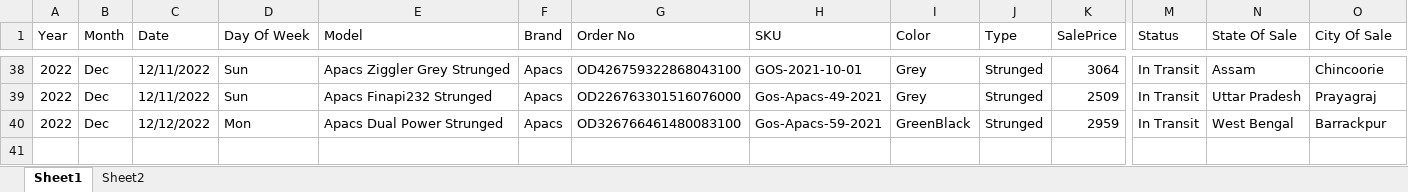
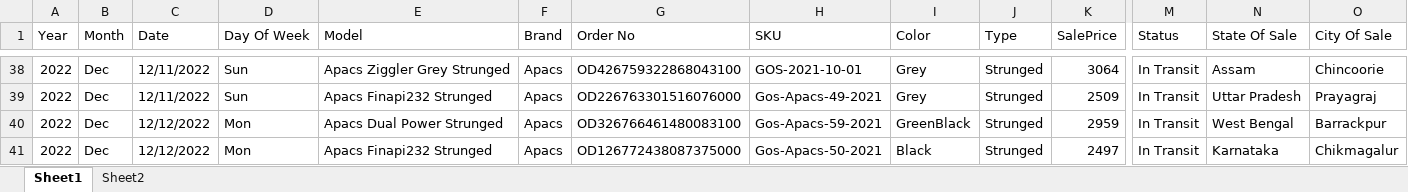
Before and after one commit to rkumar-bengaluru/data-science, an Excel workbook: gameon/sales.xlsx, sheet Sheet1, drawn as a sheet; only a part is shown, gaps mark what is left out; values as stored, in another font and other column widths than the file's, no cell formats; rows hold the shown columns only; the diff names each change by its address in the sheet, - before the commit and + after, or states it on an @@ line.

Commit message:
13Dec

```diff
--- a/gameon/sales.xlsx (sheet Sheet1)
+++ b/gameon/sales.xlsx (sheet Sheet1)
+row 41: 2022 | Dec | 12/12/2022 | Mon | Apacs Finapi232 Strunged | Apacs | OD126772438087375000 | Gos-Apacs-50-2021 | Black | Strunged | 2497 | In Transit | Karnataka | Chikmagalur
```
Also changed, not shown: cell formats.
